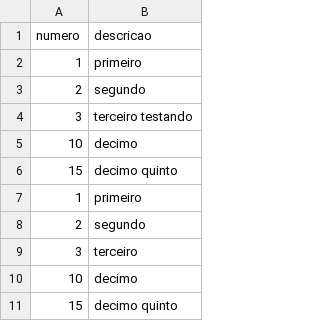
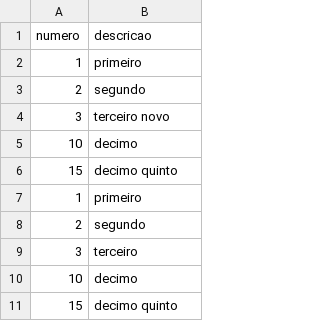
Before and after one commit to tiagoandrebarros/procurar-numeros-primos-com-web-worker, a CSV file: protocolos.csv, drawn as a sheet; only a part is shown.

Commit message:
Update protocolos.csv

```diff
--- a/protocolos.csv
+++ b/protocolos.csv
@@ -3,3 +3,3 @@ numero,descricao
 2,segundo
-3,terceiro testando
+3,terceiro novo
 10,decimo
```
